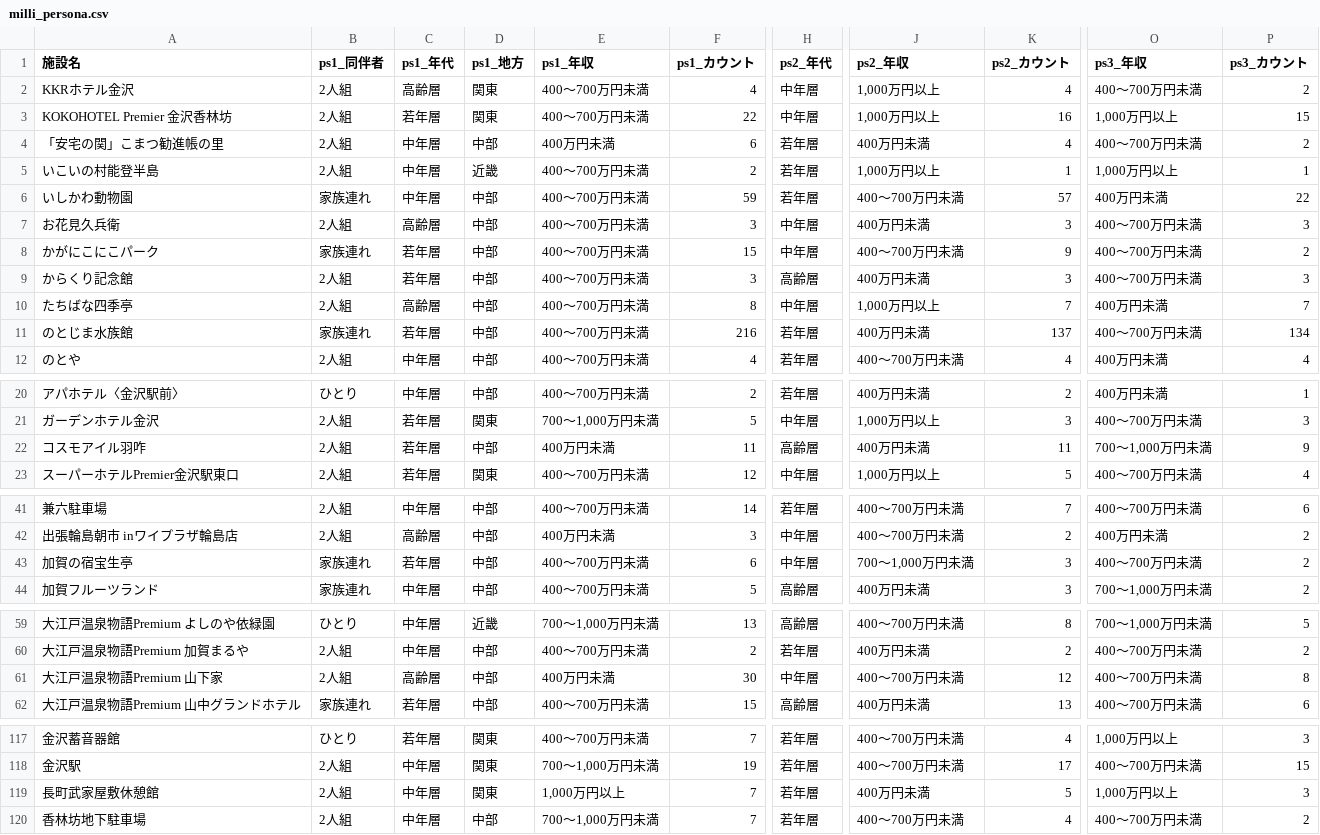
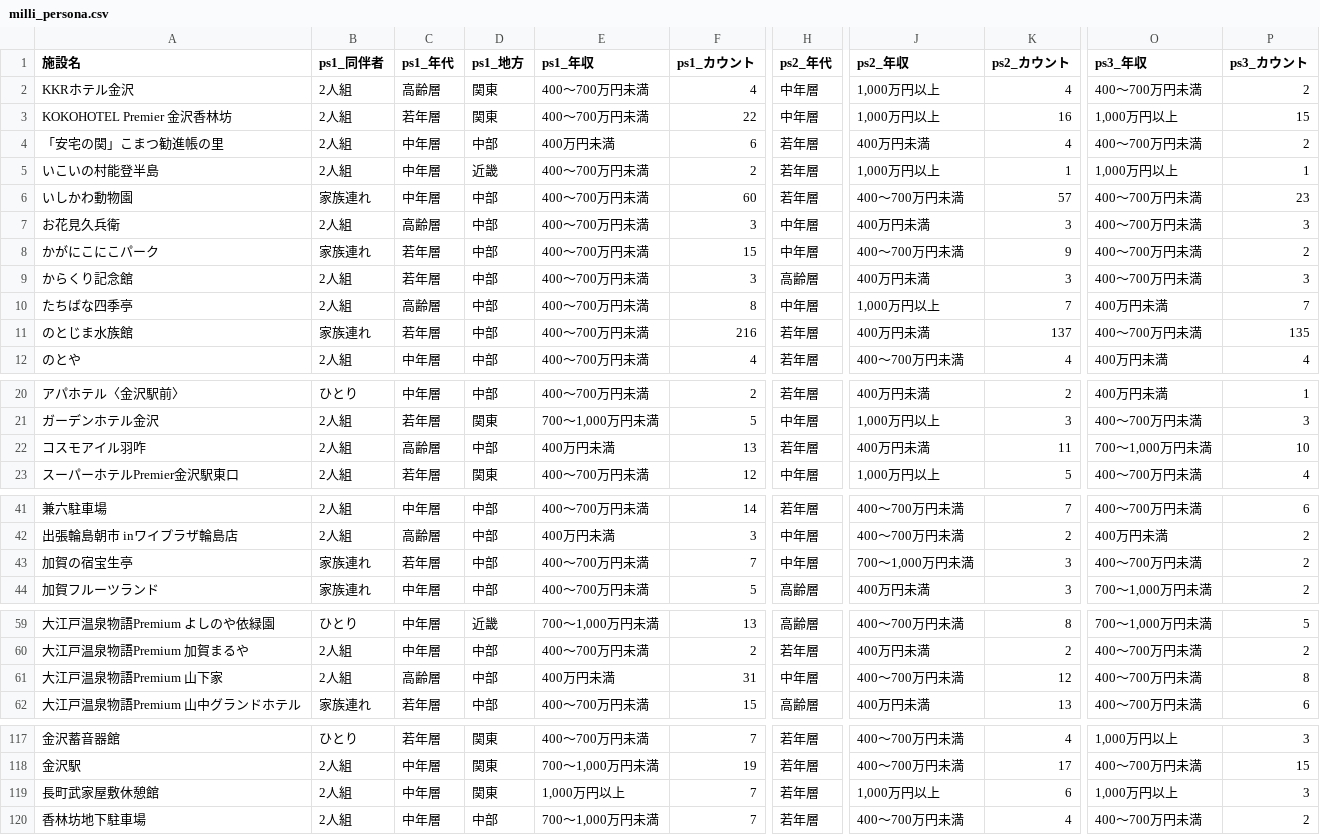
Before and after one commit to codefornoto/TIFO, a CSV file: ishikawa/milli_persona.csv, drawn as a sheet; only a part is shown, gaps mark what is left out; the diff names each change by its address in the sheet, - before the commit and + after, or states it on an @@ line.

```diff
--- a/ishikawa/milli_persona.csv
+++ b/ishikawa/milli_persona.csv
-F6 (ps1_カウント): 59
+F6 (ps1_カウント): 60
-O6 (ps3_年収): 400万円未満
+O6 (ps3_年収): 400～700万円未満
-P6 (ps3_カウント): 22
+P6 (ps3_カウント): 23
-P11 (ps3_カウント): 134
+P11 (ps3_カウント): 135
-C22 (ps1_年代): 若年層
+C22 (ps1_年代): 高齢層
-F22 (ps1_カウント): 11
+F22 (ps1_カウント): 13
-H22 (ps2_年代): 高齢層
+H22 (ps2_年代): 若年層
-P22 (ps3_カウント): 9
+P22 (ps3_カウント): 10
-F43 (ps1_カウント): 6
+F43 (ps1_カウント): 7
-F61 (ps1_カウント): 30
+F61 (ps1_カウント): 31
-J119 (ps2_年収): 400万円未満
+J119 (ps2_年収): 1,000万円以上
-K119 (ps2_カウント): 5
+K119 (ps2_カウント): 6
```
Also changed, not shown: ishikawa/milli_score.csv, 1 other file.
